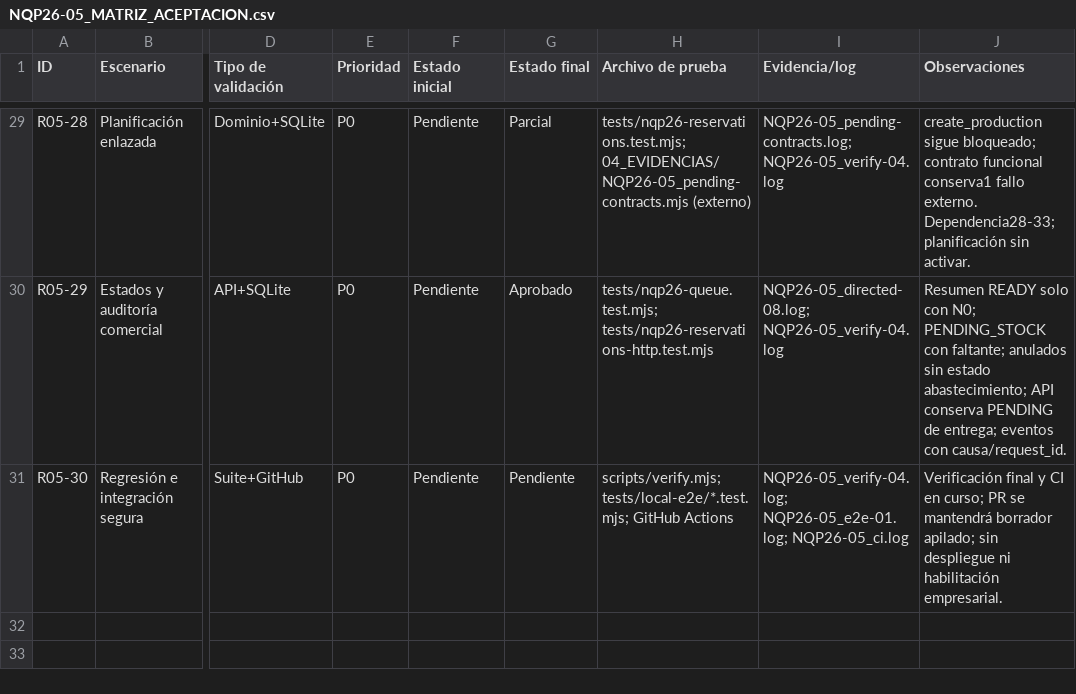
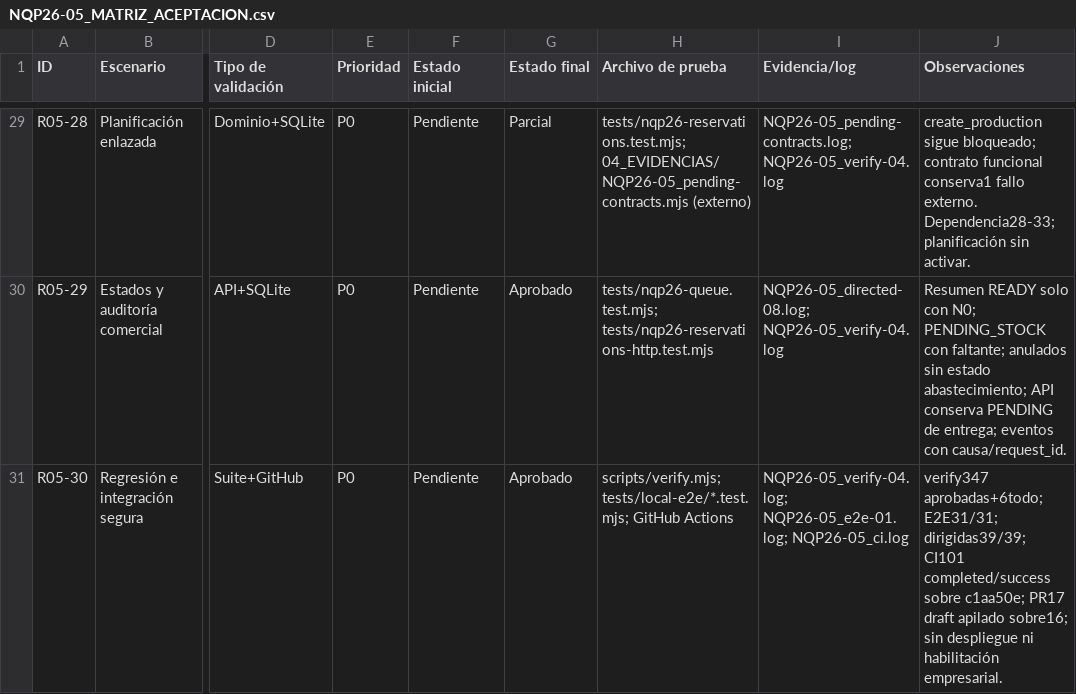
Before and after one commit to VicWaltzO/NutrequinePro, a CSV file: app/docs/actualizacion-seguridad/NQP26-05_MATRIZ_ACEPTACION.csv, drawn as a sheet; only a part is shown, gaps mark what is left out; the diff names each change by its address in the sheet, - before the commit and + after, or states it on an @@ line.

```diff
--- a/app/docs/actualizacion-seguridad/NQP26-05_MATRIZ_ACEPTACION.csv
+++ b/app/docs/actualizacion-seguridad/NQP26-05_MATRIZ_ACEPTACION.csv
-G31 (Estado final): Pendiente
+G31 (Estado final): Aprobado
-J31 (Observaciones): Verificación final y CI en curso; PR se mantendrá borrador apilado; sin despliegue…
+J31 (Observaciones): verify347 aprobadas+6todo; E2E31/31; dirigidas39/39; CI101 completed/success sobre c1aa50e; PR17 draft apilado sobre16; sin despliegue…
```
Also changed, not shown: 1 other file.
